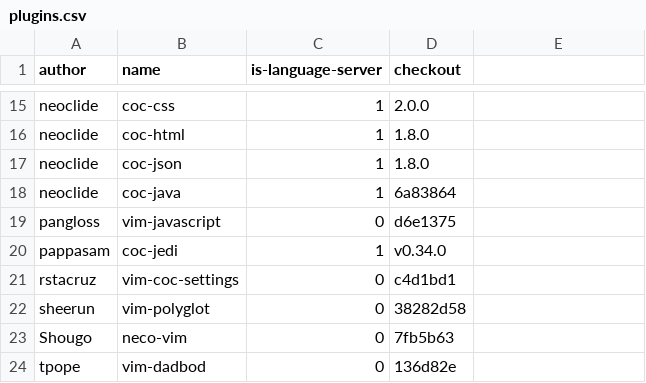
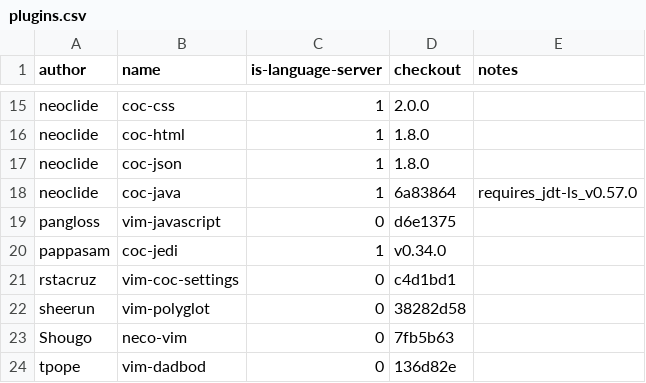
Before and after one commit to frankiebaffa/vim_plugins, a CSV file: utils/plugins.csv, drawn as a sheet; only a part is shown, gaps mark what is left out; the diff names each change by its address in the sheet, - before the commit and + after, or states it on an @@ line.

Commit message:
add notes field

```diff
--- a/utils/plugins.csv
+++ b/utils/plugins.csv
-E1: (empty)
+E1: notes
-E18 (notes): (empty)
+E18 (notes): requires_jdt-ls_v0.57.0
```
